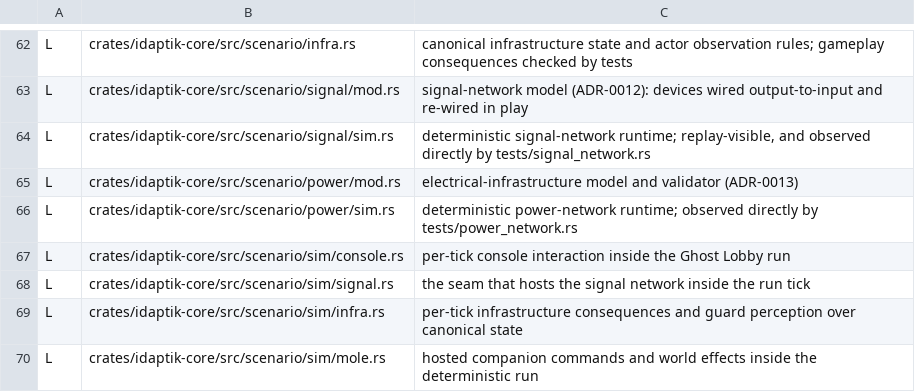
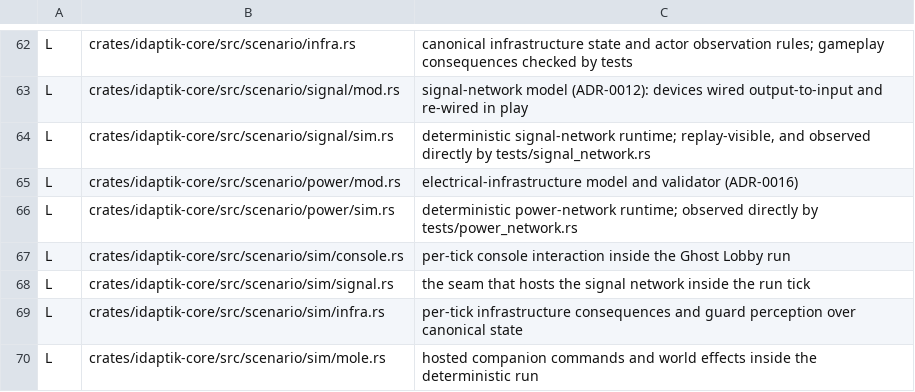
Before and after one commit to catachresis-colloquium/IDApTIK, a TSV file: crates/CREUSOT-CLASSIFICATION.tsv, drawn as a sheet; only a part is shown, gaps mark what is left out.

Commit message:
Give each ADR a unique number: three of them were all 0013
Four decision records shared the number 0013, and the prose had already
started contradicting itself: `docs/ARCHITECTURE.md`, `ci.yml` and
`relay_model.rs` meant the Evil Weevil adapter, `level-design.md` meant
electrical in one table and infrastructure interactions in another. The index
disambiguated them with link labels (`[0013-water]`, `[0013-electrical]`), so
the table read fine while every reference outside it was ambiguous. Nothing
enforced the distinction, and the documentation-claims gate does not check
this.

Water, gas and airflow keeps 0013: it is the record the index pointed at
before the collisions. The other three take the next free numbers, oldest
first:

  0013  water, gas and airflow
  0016  electrical infrastructure        (was 0013)
  0017  Evil Weevil adversarial adapter  (was 0013)
  0018  infrastructure interactions      (was 0013)

Files are renamed with `git mv`; the H1 of each renamed record, the index
rows, the DEED decision register and the open-decision entry all move with
them.

Every reference was re-pointed by line, not by blind search-and-replace, so
the three decisions do not get mixed up: 52 edits across 31 files. References
to other repositories' ADR-0013 (burble in ADR-0006, Enaction in
ESTATE-STATUS) and to the water/gas record are deliberately untouched.

Verified: index rows and files are a bijection with no duplicate numbers, the
relative-link scan across docs/ and README.md finds zero broken links, and
machine_readable, coordination, doc-claims and the migration suite all pass.

Signed-off-by: hyperpolymath <6759885+hyperpolymath@users.noreply.github.com>

Co-authored-by: arena-agent <297053741+arena-agent@users.noreply.github.com>

```diff
--- a/crates/CREUSOT-CLASSIFICATION.tsv
+++ b/crates/CREUSOT-CLASSIFICATION.tsv
@@ -64,3 +64,3 @@ L	crates/idaptik-core/src/scenario/signal/mod.rs	signal-network model (ADR-0012)
 L	crates/idaptik-core/src/scenario/signal/sim.rs	deterministic signal-network runtime; replay-visible, and observed directly by tests/signal_network.rs
-L	crates/idaptik-core/src/scenario/power/mod.rs	electrical-infrastructure model and validator (ADR-0013)
+L	crates/idaptik-core/src/scenario/power/mod.rs	electrical-infrastructure model and validator (ADR-0016)
 L	crates/idaptik-core/src/scenario/power/sim.rs	deterministic power-network runtime; observed directly by tests/power_network.rs
```
Also changed, not shown: 39 other files.
